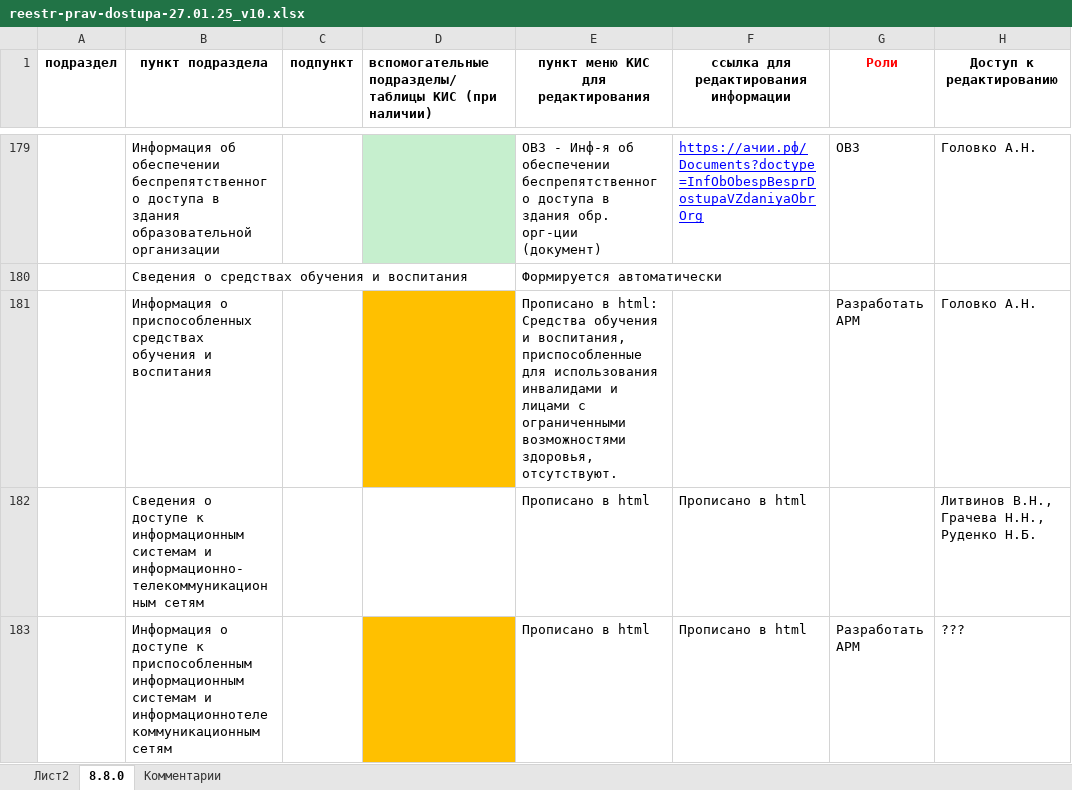
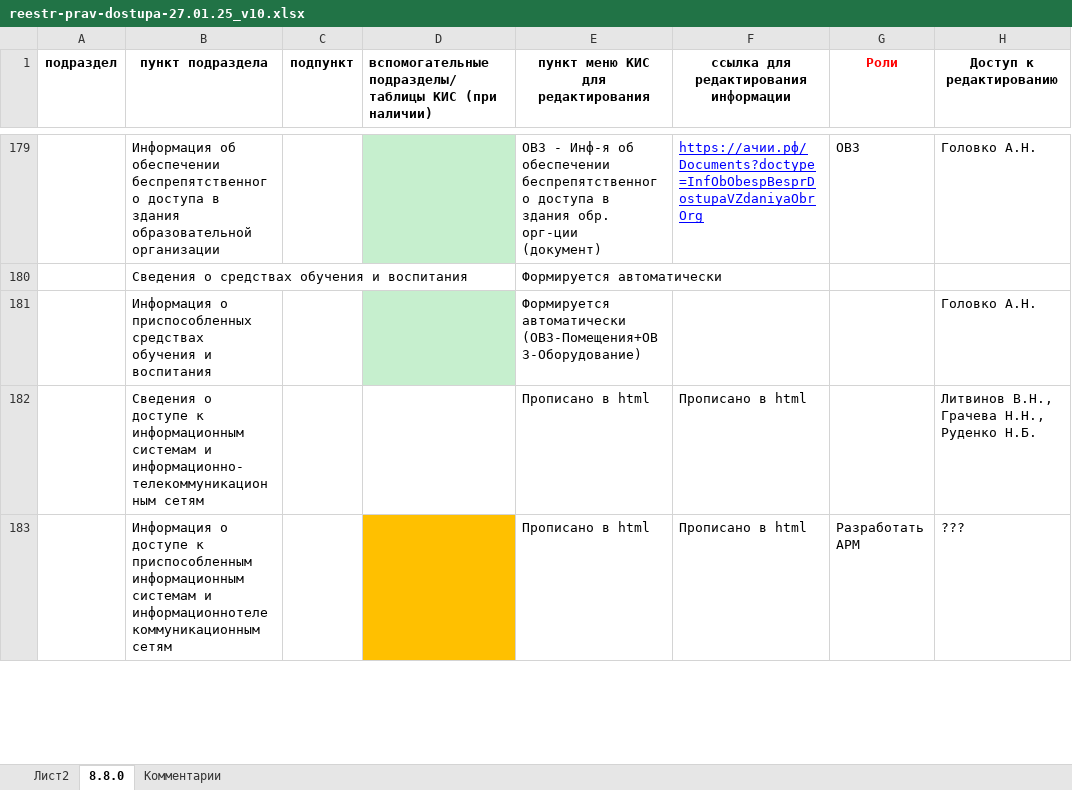
Before and after one commit to achii-dongau-zernograd/KisVuzDotNetCore2, an Excel workbook: Docs/reestr-prav-dostupa-27.01.25_v10.xlsx, sheet 8.8.0, drawn as a sheet; only a part is shown, gaps mark what is left out; values as stored, in another font and other column widths than the file's, no borders; the diff names each change by its address in the sheet, - before the commit and + after, or states it on an @@ line.

```diff
--- a/Docs/reestr-prav-dostupa-27.01.25_v10.xlsx (sheet 8.8.0)
+++ b/Docs/reestr-prav-dostupa-27.01.25_v10.xlsx (sheet 8.8.0)
-D181 fill: #FFC000
+D181 fill: #C6EFCE
-E181: Прописано в html: Cредства обучения и воспитания, приспособленные для использования инвалидами и лицами с ограниченными возможностями здоровья, отсутствуют.
+E181: Формируется автоматически (ОВЗ-Помещения+ОВЗ-Оборудование)
-G181 (Роли): Разработать АРМ
+G181 (Роли): (empty)
```
Also changed, not shown: 5 other files.
